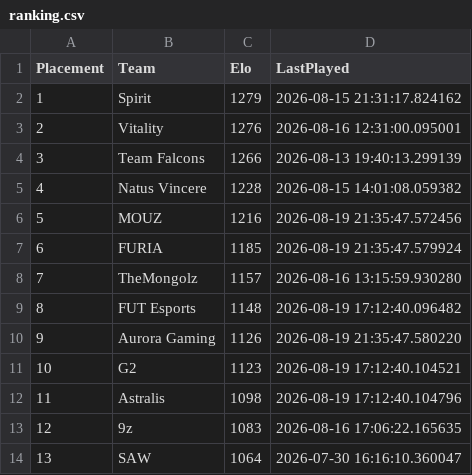
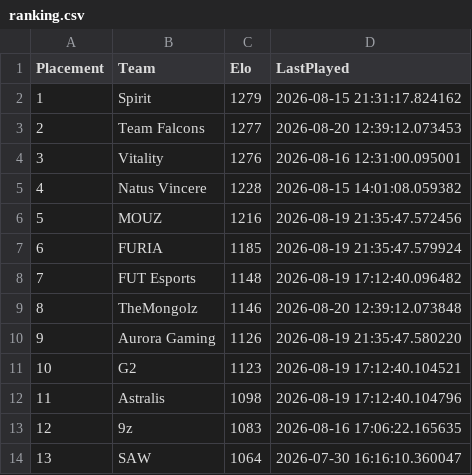
Before and after one commit to OnlinEGD/cs-ranking, a CSV file: ranking.csv, drawn as a sheet; only a part is shown.

```diff
--- a/ranking.csv
+++ b/ranking.csv
@@ -2,4 +2,4 @@ Placement,Team,Elo,LastPlayed
 1,Spirit,1279,2026-08-15 21:31:17.824162
-2,Vitality,1276,2026-08-16 12:31:00.095001
-3,Team Falcons,1266,2026-08-13 19:40:13.299139
+2,Team Falcons,1277,2026-08-20 12:39:12.073453
+3,Vitality,1276,2026-08-16 12:31:00.095001
 4,Natus Vincere,1228,2026-08-15 14:01:08.059382
@@ -7,4 +7,4 @@ Placement,Team,Elo,LastPlayed
 6,FURIA,1185,2026-08-19 21:35:47.579924
-7,TheMongolz,1157,2026-08-16 13:15:59.930280
-8,FUT Esports,1148,2026-08-19 17:12:40.096482
+7,FUT Esports,1148,2026-08-19 17:12:40.096482
+8,TheMongolz,1146,2026-08-20 12:39:12.073848
 9,Aurora Gaming,1126,2026-08-19 21:35:47.580220
```
Also changed, not shown: processed_matches.csv.
